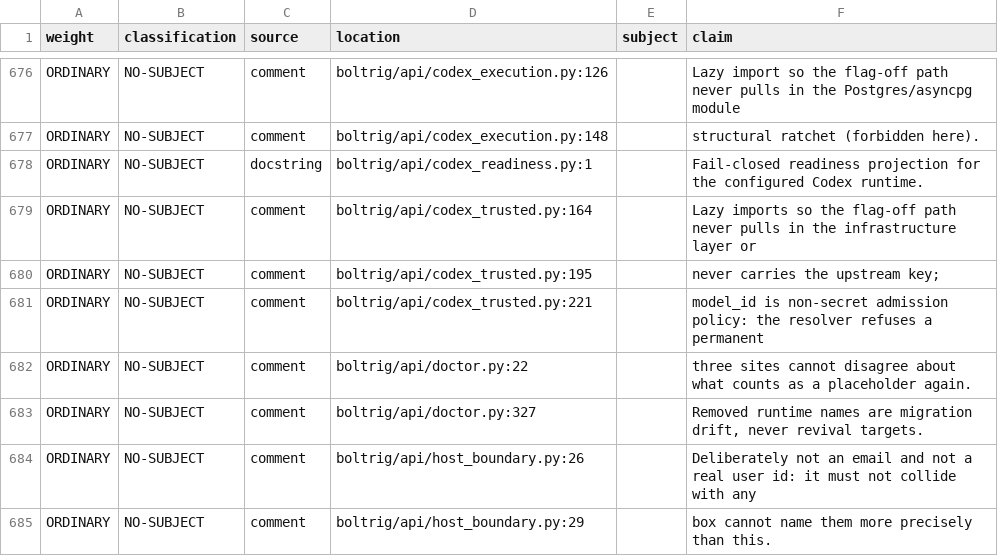
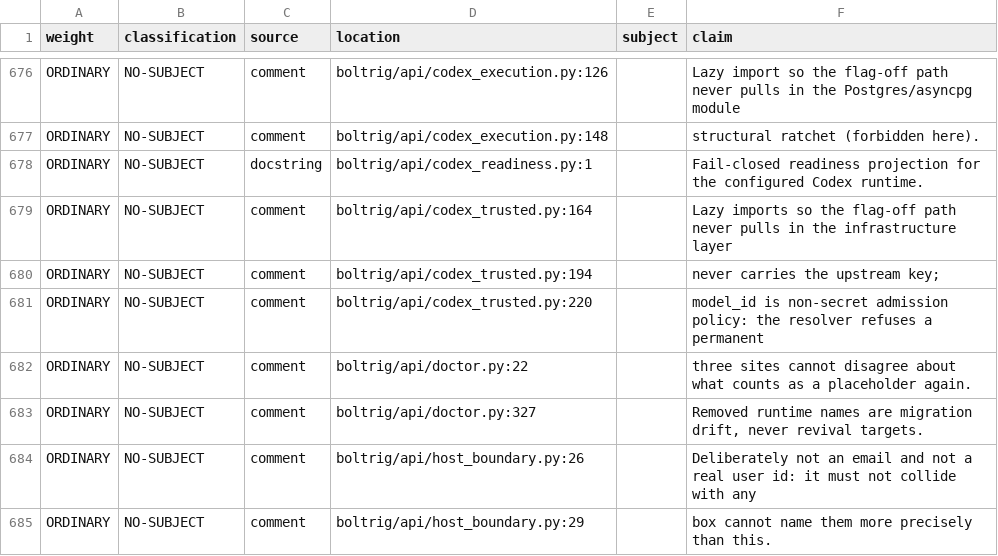
Before and after one commit to wlilley93/boltrig, a TSV file: docs/claim-inventory.tsv, drawn as a sheet; only a part is shown, gaps mark what is left out.

```diff
--- a/docs/claim-inventory.tsv
+++ b/docs/claim-inventory.tsv
@@ -678,5 +678,5 @@ ORDINARY	NO-SUBJECT	comment	boltrig/api/codex_execution.py:148		structural ratch
 ORDINARY	NO-SUBJECT	docstring	boltrig/api/codex_readiness.py:1		Fail-closed readiness projection for the configured Codex runtime.
-ORDINARY	NO-SUBJECT	comment	boltrig/api/codex_trusted.py:164		Lazy imports so the flag-off path never pulls in the infrastructure layer or
-ORDINARY	NO-SUBJECT	comment	boltrig/api/codex_trusted.py:195		never carries the upstream key;
-ORDINARY	NO-SUBJECT	comment	boltrig/api/codex_trusted.py:221		model_id is non-secret admission policy: the resolver refuses a permanent
+ORDINARY	NO-SUBJECT	comment	boltrig/api/codex_trusted.py:164		Lazy imports so the flag-off path never pulls in the infrastructure layer
+ORDINARY	NO-SUBJECT	comment	boltrig/api/codex_trusted.py:194		never carries the upstream key;
+ORDINARY	NO-SUBJECT	comment	boltrig/api/codex_trusted.py:220		model_id is non-secret admission policy: the resolver refuses a permanent
 ORDINARY	NO-SUBJECT	comment	boltrig/api/doctor.py:22		three sites cannot disagree about what counts as a placeholder again.
```
Also changed, not shown: 1 other file.
